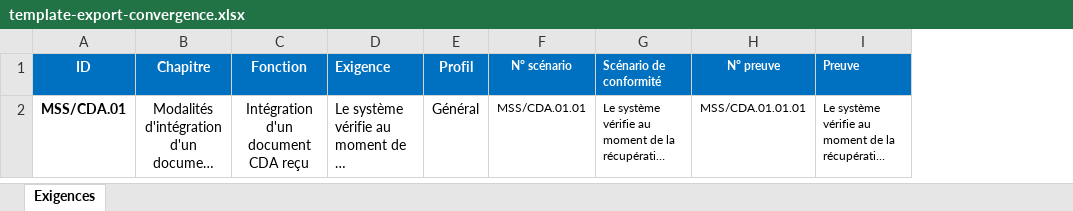
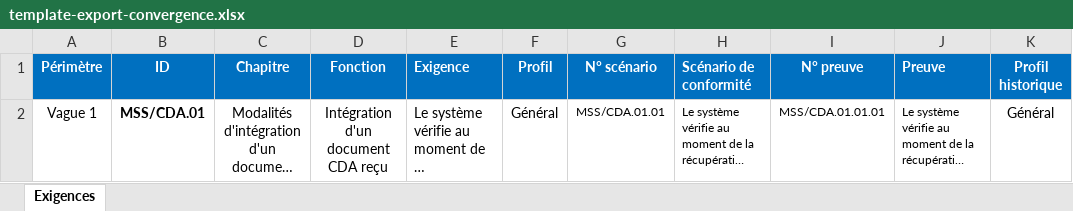
Before and after one commit to ansforge/segur-squash-plugins, an Excel workbook: convergence-export/src/main/resources/template-export-convergence.xlsx, sheet Exigences, drawn as a sheet; long unchanged cells end in …; values as stored, in another font and other column widths than the file's, no borders; addresses are those after the commit; the diff names each change by its address in the sheet, - before the commit and + after, or states it on an @@ line.

```diff
--- a/convergence-export/src/main/resources/template-export-convergence.xlsx (sheet Exigences)
+++ b/convergence-export/src/main/resources/template-export-convergence.xlsx (sheet Exigences)
+column A (Périmètre), row 2: Vague 1
+column K (Profil historique), row 2: Général
@@ G1:J1 text size: larger @@
```
Also changed, not shown: segur-rapport/src/main/resources/template-segur-requirement-export-avec-colonnes-prepub-modifie.xlsx, segur-rapport/src/main/resources/template-segur-requirement-export-modifie.xlsx, 15 other files.
